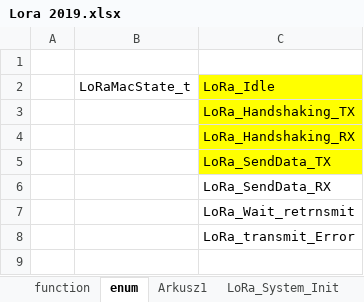
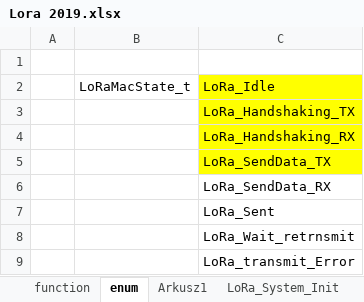
Before and after one commit to michalmendrek/Lora2019, an Excel workbook: Lora 2019.xlsx, sheet enum, drawn as a sheet; values as stored, in another font and other column widths than the file's, no borders; the diff names each change by its address in the sheet, - before the commit and + after, or states it on an @@ line.

Commit message:
LoRa_sent

```diff
--- a/Lora 2019.xlsx (sheet enum)
+++ b/Lora 2019.xlsx (sheet enum)
+row 7:  |  | LoRa_Sent
```
Also changed, not shown: sheet LoRa_Send, sheet LoRa_TxDone_HTX, other sheet tabs, formulas that keep their value, 3 other files.
